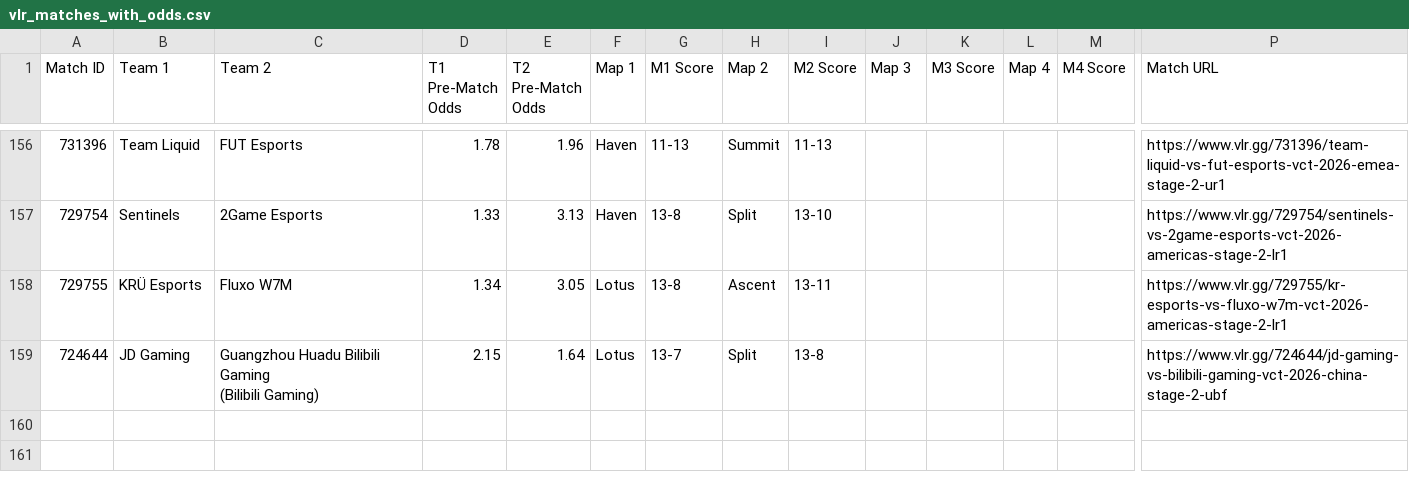
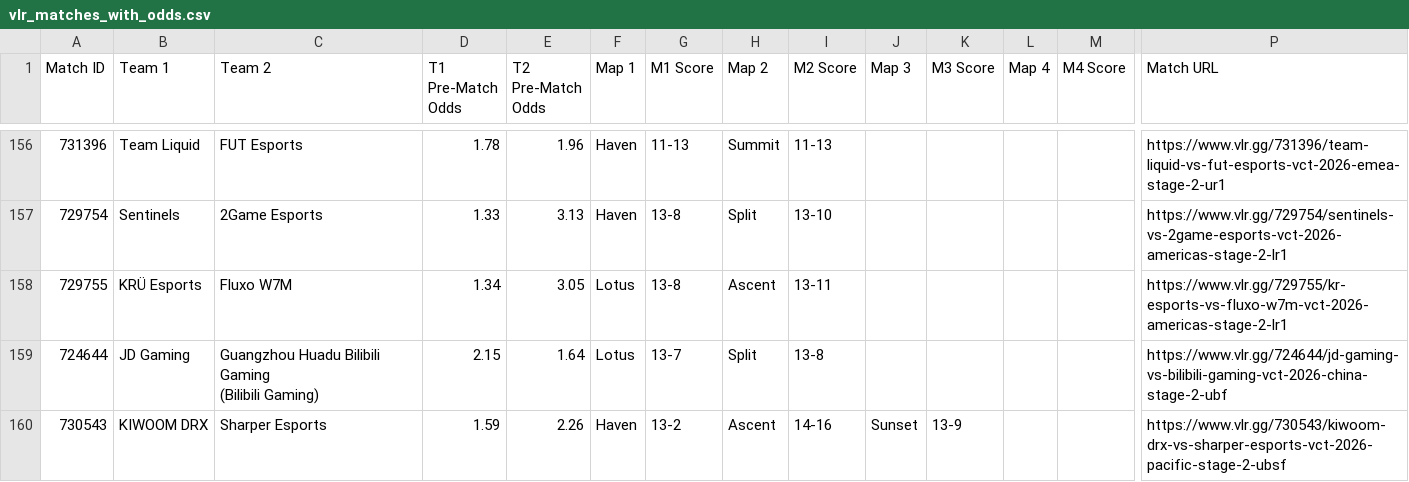
Before and after one commit to poveshcannoo/ValorantScrapping, a CSV file: vlr_matches_with_odds.csv, drawn as a sheet; only a part is shown, gaps mark what is left out; rows hold the shown columns only; the diff names each change by its address in the sheet, - before the commit and + after, or states it on an @@ line.

```diff
--- a/vlr_matches_with_odds.csv
+++ b/vlr_matches_with_odds.csv
+row 160: 730543 | KIWOOM DRX | Sharper Esports | 1.59 | 2.26 | Haven | 13-2 | Ascent | 14-16 | Sunset | 13-9 |  |  | https://www.vlr.gg/730543/kiwoom-drx-vs-sharper-esports-vct-2026-pacific-stage-2-ubsf
```
Also changed, not shown: 1 other file.
